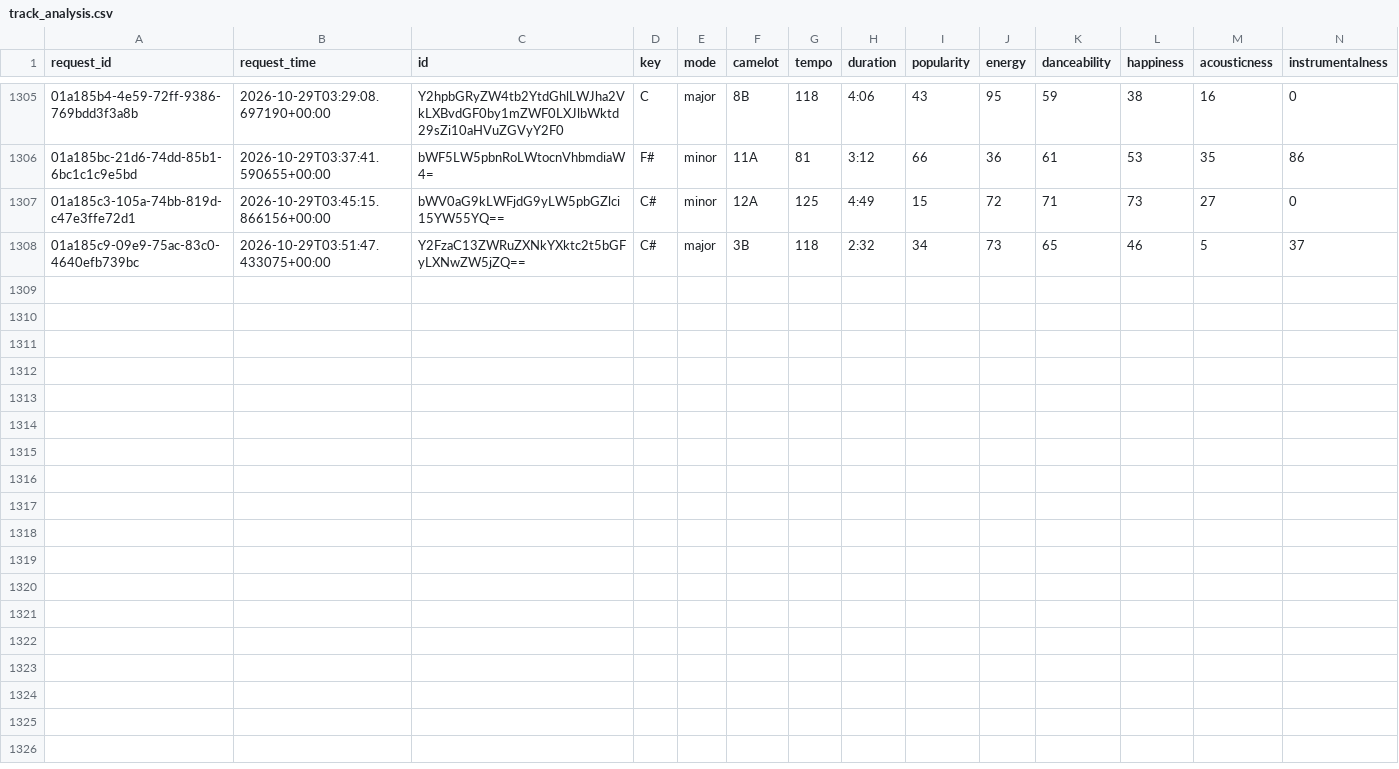
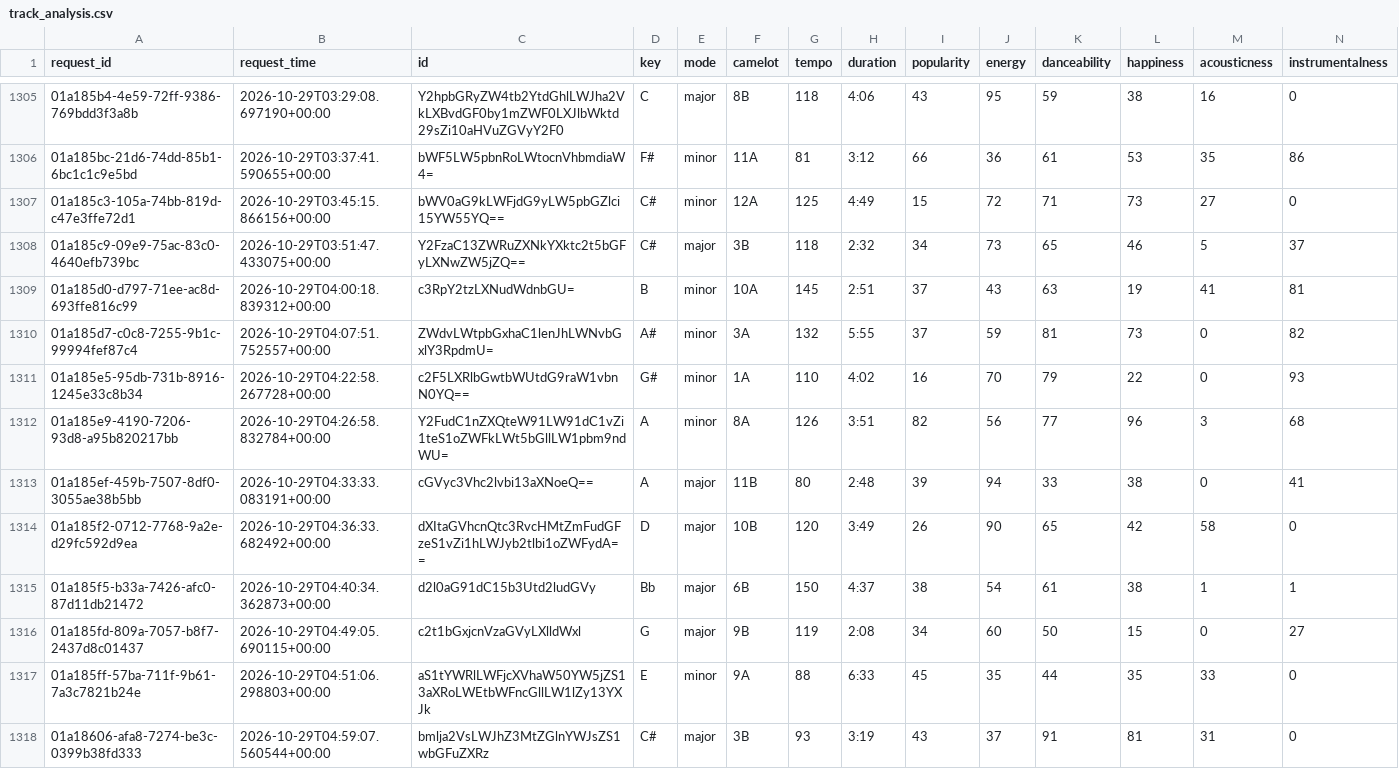
Before and after one commit to jdmremi/kcpr, a CSV file: track_analysis.csv, drawn as a sheet; only a part is shown, gaps mark what is left out; rows hold the shown columns only; the diff names each change by its address in the sheet, - before the commit and + after, or states it on an @@ line.

```diff
--- a/track_analysis.csv
+++ b/track_analysis.csv
+row 1309: 01a185d0-d797-71ee-ac8d-693ffe816c99 | 2026-10-29T04:00:18.839312+00:00 | c3RpY2tzLXNudWdnbGU= | B | minor | 10A | 145 | 2:51 | 37 | 43 | 63 | 19 | 41 | 81
+row 1310: 01a185d7-c0c8-7255-9b1c-99994fef87c4 | 2026-10-29T04:07:51.752557+00:00 | ZWdvLWtpbGxhaC1lenJhLWNvbGxlY3RpdmU= | A# | minor | 3A | 132 | 5:55 | 37 | 59 | 81 | 73 | 0 | 82
+row 1311: 01a185e5-95db-731b-8916-1245e33c8b34 | 2026-10-29T04:22:58.267728+00:00 | c2F5LXRlbGwtbWUtdG9raW1vbnN0YQ== | G# | minor | 1A | 110 | 4:02 | 16 | 70 | 79 | 22 | 0 | 93
+row 1312: 01a185e9-4190-7206-93d8-a95b820217bb | 2026-10-29T04:26:58.832784+00:00 | Y2FudC1nZXQteW91LW91dC1vZi1teS1oZWFkLWt5bGllLW1pbm9ndWU= | A | minor | 8A | 126 | 3:51 | 82 | 56 | 77 | 96 | 3 | 68
+row 1313: 01a185ef-459b-7507-8df0-3055ae38b5bb | 2026-10-29T04:33:33.083191+00:00 | cGVyc3Vhc2lvbi13aXNoeQ== | A | major | 11B | 80 | 2:48 | 39 | 94 | 33 | 38 | 0 | 41
+row 1314: 01a185f2-0712-7768-9a2e-d29fc592d9ea | 2026-10-29T04:36:33.682492+00:00 | dXItaGVhcnQtc3RvcHMtZmFudGFzeS1vZi1hLWJyb2tlbi1oZWFydA== | D | major | 10B | 120 | 3:49 | 26 | 90 | 65 | 42 | 58 | 0
+row 1315: 01a185f5-b33a-7426-afc0-87d11db21472 | 2026-10-29T04:40:34.362873+00:00 | d2l0aG91dC15b3Utd2ludGVy | Bb | major | 6B | 150 | 4:37 | 38 | 54 | 61 | 38 | 1 | 1
+row 1316: 01a185fd-809a-7057-b8f7-2437d8c01437 | 2026-10-29T04:49:05.690115+00:00 | c2t1bGxjcnVzaGVyLXlldWxl | G | major | 9B | 119 | 2:08 | 34 | 60 | 50 | 15 | 0 | 27
+row 1317: 01a185ff-57ba-711f-9b61-7a3c7821b24e | 2026-10-29T04:51:06.298803+00:00 | aS1tYWRlLWFjcXVhaW50YW5jZS13aXRoLWEtbWFncGllLW1lZy13YXJk | E | minor | 9A | 88 | 6:33 | 45 | 35 | 44 | 35 | 33 | 0
+row 1318: 01a18606-afa8-7274-be3c-0399b38fd333 | 2026-10-29T04:59:07.560544+00:00 | bmlja2VsLWJhZ3MtZGlnYWJsZS1wbGFuZXRz | C# | major | 3B | 93 | 3:19 | 43 | 37 | 91 | 81 | 31 | 0
```
Also changed, not shown: now_playing.csv, track_metadata.csv, 1 other file.
